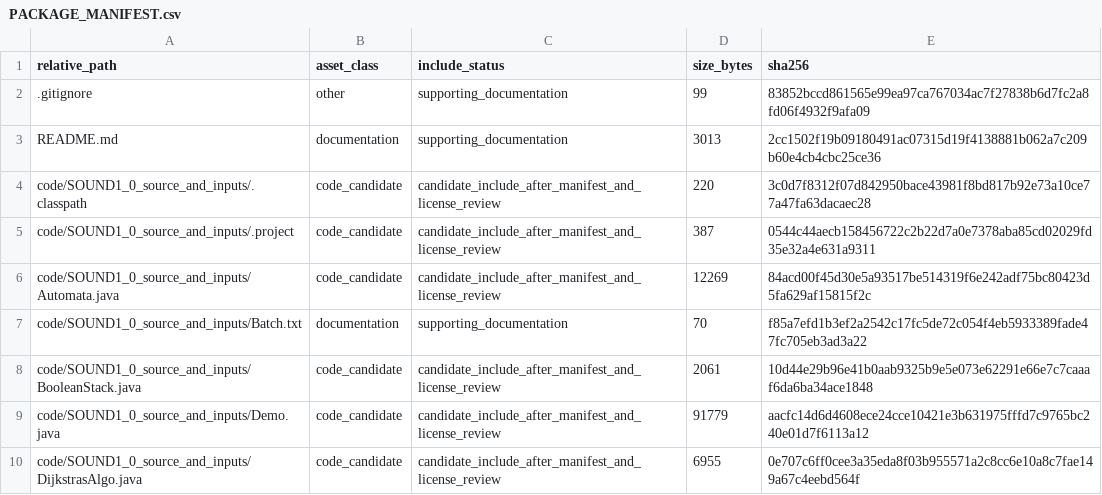
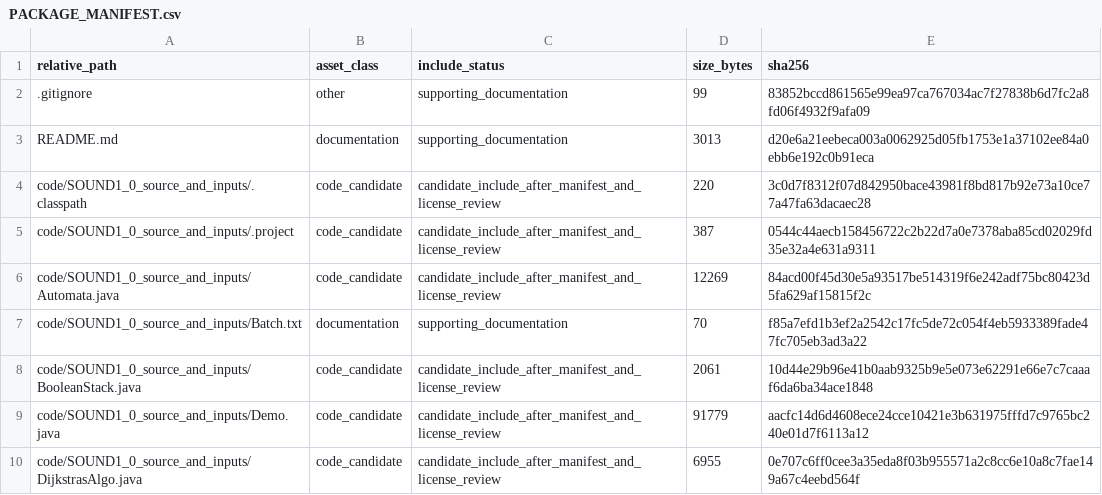
Before and after one commit to dlevinson/paper-2008-07-the-weakest-link-a-model-of-the-decline-of-surface-transportation-networks, a CSV file: PACKAGE_MANIFEST.csv, drawn as a sheet; only a part is shown.

Commit message:
Initial local package snapshot

```diff
--- a/PACKAGE_MANIFEST.csv
+++ b/PACKAGE_MANIFEST.csv
@@ -2,3 +2,3 @@ relative_path,asset_class,include_status,size_bytes,sha256
 .gitignore,other,supporting_documentation,99,83852bccd861565e99ea97ca767034ac7f27838b6d7fc2a8fd06f4932f9afa09
-README.md,documentation,supporting_documentation,3013,2cc1502f19b09180491ac07315d19f4138881b062a7c209b60e4cb4cbc25ce36
+README.md,documentation,supporting_documentation,3013,d20e6a21eebeca003a0062925d05fb1753e1a37102ee84a0ebb6e192c0b91eca
 code/SOUND1_0_source_and_inputs/.classpath,code_candidate,candidate_include_after_manifest_and_license_review,220,3c0d7f8312f07d842950bace43981f8bd817b92e73a10ce77a47fa63dacaec28
```
Also changed, not shown: 3 other files.
